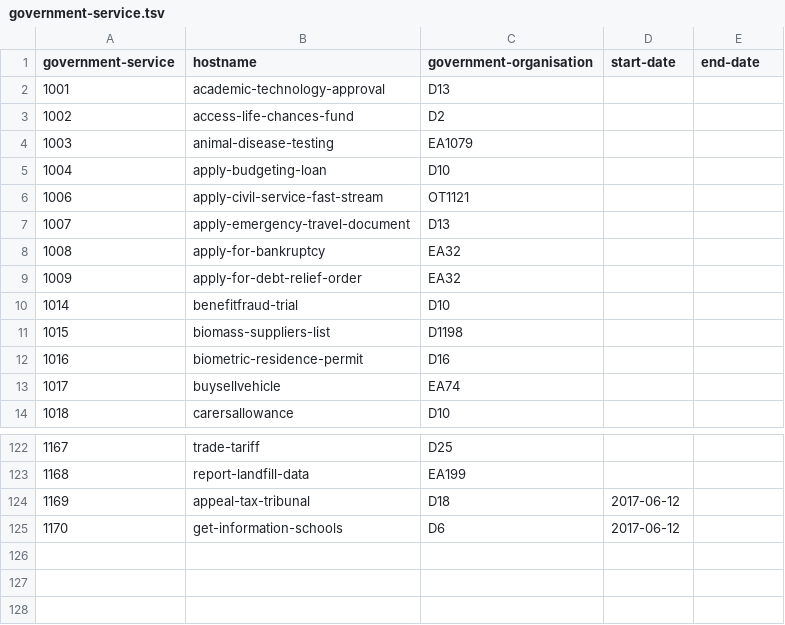
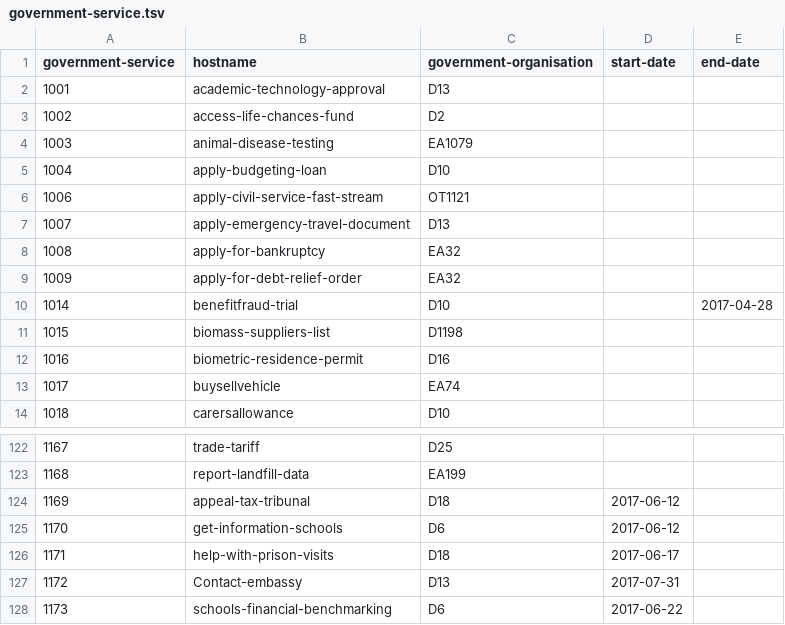
Before and after one commit to openregister/government-service-data, a TSV file: data/government-service/government-service.tsv, drawn as a sheet; only a part is shown, gaps mark what is left out.

Commit message:
added 3 new entried and end-dated another

```diff
--- a/data/government-service/government-service.tsv
+++ b/data/government-service/government-service.tsv
@@ -9,3 +9,3 @@ government-service	hostname	government-organisation	start-date	end-date
 1009	apply-for-debt-relief-order	EA32		
-1014	benefitfraud-trial	D10		
+1014	benefitfraud-trial	D10		2017-04-28
 1015	biomass-suppliers-list	D1198		
@@ -125 +125,4 @@ government-service	hostname	government-organisation	start-date	end-date
 1170	get-information-schools	D6	2017-06-12	
+1171	help-with-prison-visits	D18	2017-06-17	
+1172	Contact-embassy	D13	2017-07-31	
+1173	schools-financial-benchmarking	D6	2017-06-22	
```
